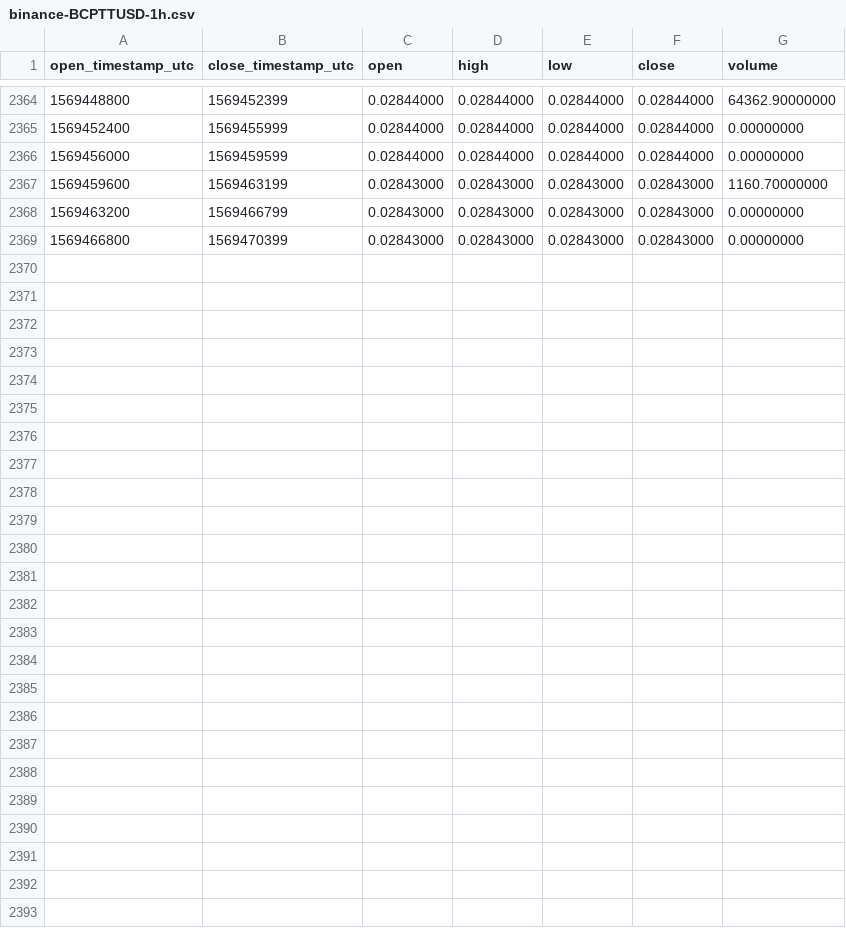
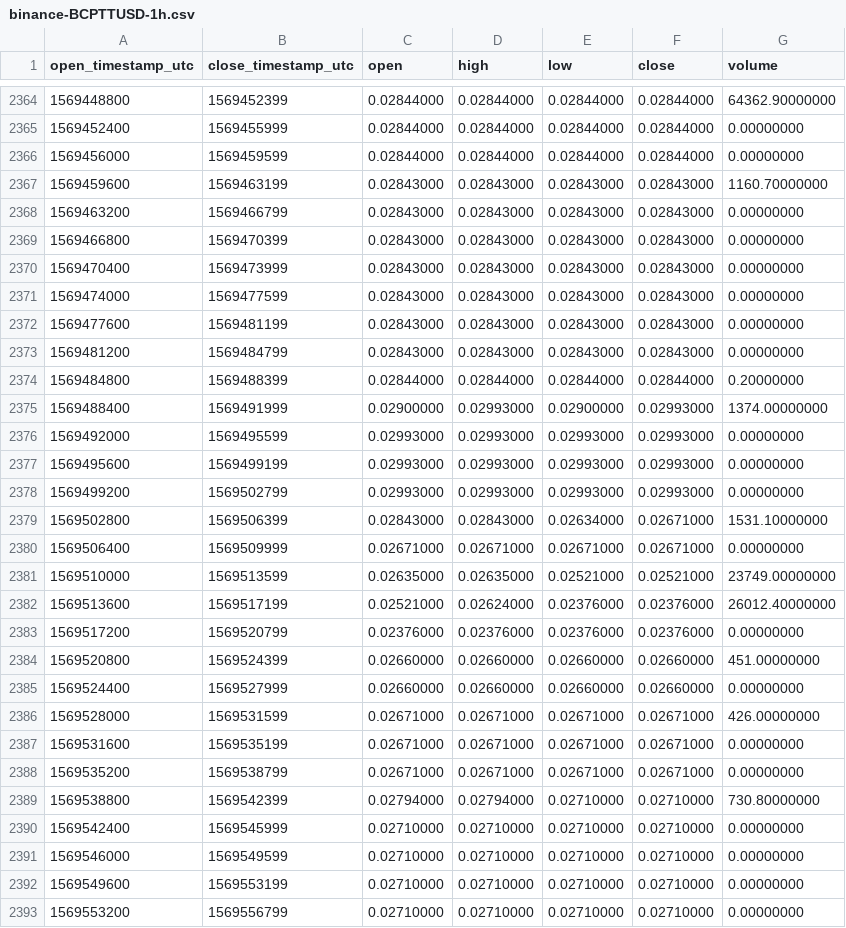
Before and after one commit to cryptobigbro/binance-BCPTTUSD, a CSV file: binance-BCPTTUSD-1h.csv, drawn as a sheet; only a part is shown, gaps mark what is left out; the diff names each change by its address in the sheet, - before the commit and + after, or states it on an @@ line.

Commit message:
Update OHLCV data.

```diff
--- a/binance-BCPTTUSD-1h.csv
+++ b/binance-BCPTTUSD-1h.csv
+row 2370: 1569470400 | 1569473999 | 0.02843000 | 0.02843000 | 0.02843000 | 0.02843000 | 0.00000000
+row 2371: 1569474000 | 1569477599 | 0.02843000 | 0.02843000 | 0.02843000 | 0.02843000 | 0.00000000
+row 2372: 1569477600 | 1569481199 | 0.02843000 | 0.02843000 | 0.02843000 | 0.02843000 | 0.00000000
+row 2373: 1569481200 | 1569484799 | 0.02843000 | 0.02843000 | 0.02843000 | 0.02843000 | 0.00000000
+row 2374: 1569484800 | 1569488399 | 0.02844000 | 0.02844000 | 0.02844000 | 0.02844000 | 0.20000000
+row 2375: 1569488400 | 1569491999 | 0.02900000 | 0.02993000 | 0.02900000 | 0.02993000 | 1374.00000000
+row 2376: 1569492000 | 1569495599 | 0.02993000 | 0.02993000 | 0.02993000 | 0.02993000 | 0.00000000
+row 2377: 1569495600 | 1569499199 | 0.02993000 | 0.02993000 | 0.02993000 | 0.02993000 | 0.00000000
+row 2378: 1569499200 | 1569502799 | 0.02993000 | 0.02993000 | 0.02993000 | 0.02993000 | 0.00000000
+row 2379: 1569502800 | 1569506399 | 0.02843000 | 0.02843000 | 0.02634000 | 0.02671000 | 1531.10000000
+row 2380: 1569506400 | 1569509999 | 0.02671000 | 0.02671000 | 0.02671000 | 0.02671000 | 0.00000000
+row 2381: 1569510000 | 1569513599 | 0.02635000 | 0.02635000 | 0.02521000 | 0.02521000 | 23749.00000000
+row 2382: 1569513600 | 1569517199 | 0.02521000 | 0.02624000 | 0.02376000 | 0.02376000 | 26012.40000000
+row 2383: 1569517200 | 1569520799 | 0.02376000 | 0.02376000 | 0.02376000 | 0.02376000 | 0.00000000
+row 2384: 1569520800 | 1569524399 | 0.02660000 | 0.02660000 | 0.02660000 | 0.02660000 | 451.00000000
+row 2385: 1569524400 | 1569527999 | 0.02660000 | 0.02660000 | 0.02660000 | 0.02660000 | 0.00000000
+row 2386: 1569528000 | 1569531599 | 0.02671000 | 0.02671000 | 0.02671000 | 0.02671000 | 426.00000000
+row 2387: 1569531600 | 1569535199 | 0.02671000 | 0.02671000 | 0.02671000 | 0.02671000 | 0.00000000
+row 2388: 1569535200 | 1569538799 | 0.02671000 | 0.02671000 | 0.02671000 | 0.02671000 | 0.00000000
+row 2389: 1569538800 | 1569542399 | 0.02794000 | 0.02794000 | 0.02710000 | 0.02710000 | 730.80000000
+row 2390: 1569542400 | 1569545999 | 0.02710000 | 0.02710000 | 0.02710000 | 0.02710000 | 0.00000000
+row 2391: 1569546000 | 1569549599 | 0.02710000 | 0.02710000 | 0.02710000 | 0.02710000 | 0.00000000
+row 2392: 1569549600 | 1569553199 | 0.02710000 | 0.02710000 | 0.02710000 | 0.02710000 | 0.00000000
+row 2393: 1569553200 | 1569556799 | 0.02710000 | 0.02710000 | 0.02710000 | 0.02710000 | 0.00000000
```
Also changed, not shown: binance-BCPTTUSD-1d.csv.
